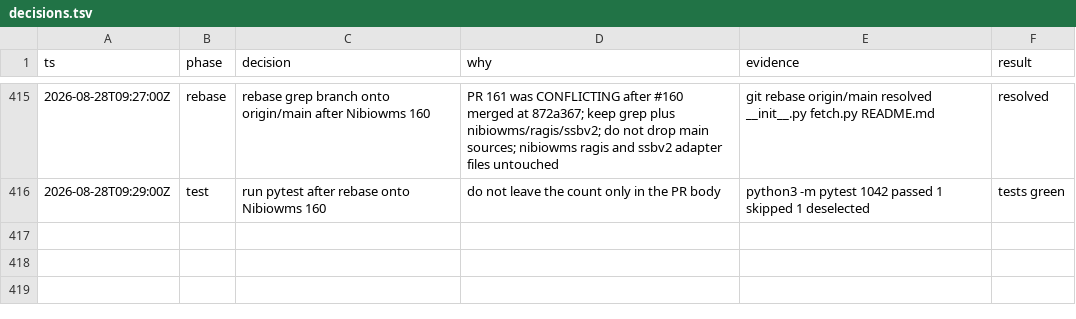
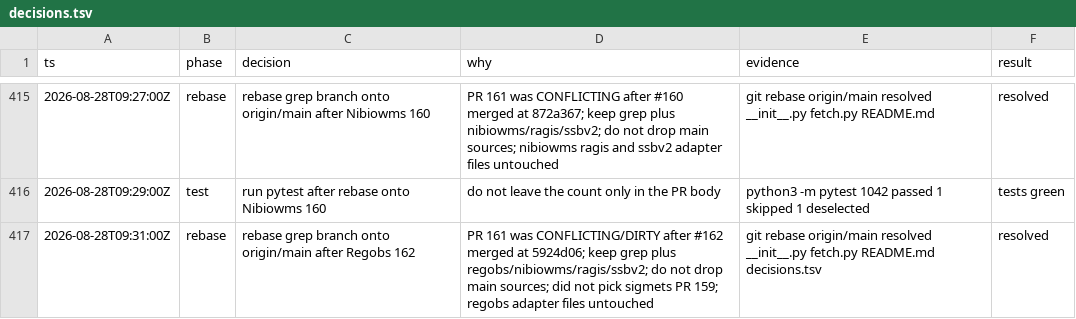
Before and after one commit to Solvelangseth/public-data-agent, a TSV file: decisions.tsv, drawn as a sheet; only a part is shown, gaps mark what is left out; the diff names each change by its address in the sheet, - before the commit and + after, or states it on an @@ line.

```diff
--- a/decisions.tsv
+++ b/decisions.tsv
+row 417: 2026-08-28T09:31:00Z | rebase | rebase grep branch onto origin/main after Regobs 162 | PR 161 was CONFLICTING/DIRTY after #162 merged at 5924d06; keep grep plus regobs/nibiowms/ragis/ssbv2; do not drop main sources; did not pick sigmets PR 159; regobs adapter files untouched | git rebase origin/main resolved __init__.py fetch.py README.md decisions.tsv | resolved
```
